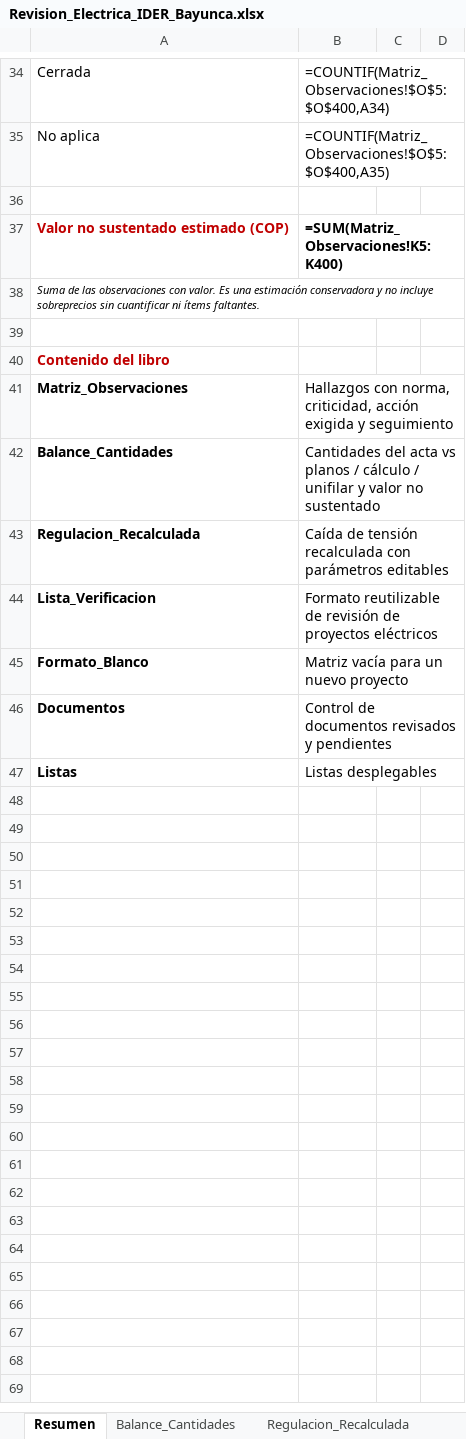
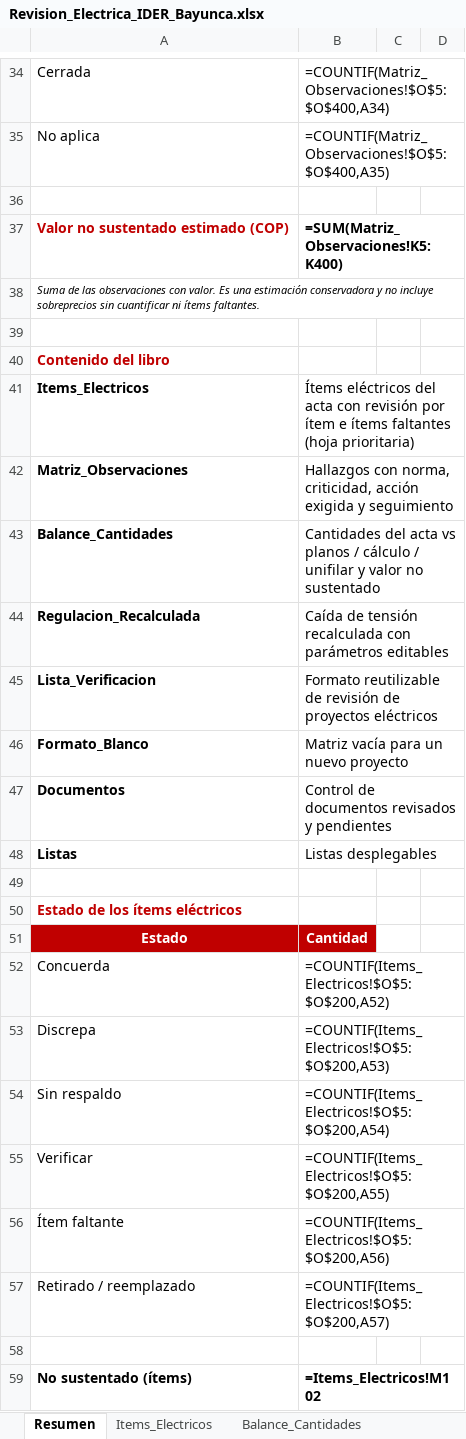
Before and after one commit to maraluz3043-lgtm/Cllaude, an Excel workbook: Revision_Electrica_IDER_Bayunca.xlsx, sheet Resumen, drawn as a sheet; only a part is shown, gaps mark what is left out; values as stored, in another font and other column widths than the file's, no borders; formulas without a stored value are shown as written; charts and pictures not drawn; the diff names each change by its address in the sheet, - before the commit and + after, or states it on an @@ line.

```diff
--- a/Revision_Electrica_IDER_Bayunca.xlsx (sheet Resumen)
+++ b/Revision_Electrica_IDER_Bayunca.xlsx (sheet Resumen)
+sheet tab: Items_Electricos
+row 41: Items_Electricos | Ítems eléctricos del acta con revisión por ítem e ítems faltantes (hoja prioritaria)
+row 49: (empty)
+row 50: Estado de los ítems eléctricos
+row 51: Estado | Cantidad
+row 52: Concuerda | =COUNTIF(Items_Electricos!$O$5:$O$200,A52)
+row 53: Discrepa | =COUNTIF(Items_Electricos!$O$5:$O$200,A53)
+row 54: Sin respaldo | =COUNTIF(Items_Electricos!$O$5:$O$200,A54)
+row 55: Verificar | =COUNTIF(Items_Electricos!$O$5:$O$200,A55)
+row 56: Ítem faltante | =COUNTIF(Items_Electricos!$O$5:$O$200,A56)
+row 57: Retirado / reemplazado | =COUNTIF(Items_Electricos!$O$5:$O$200,A57)
+row 58: (empty)
+row 59: No sustentado (ítems) | =Items_Electricos!M102
```
Also changed, not shown: sheet Matriz_Observaciones, sheet Balance_Cantidades, sheet Listas, charts or pictures.
